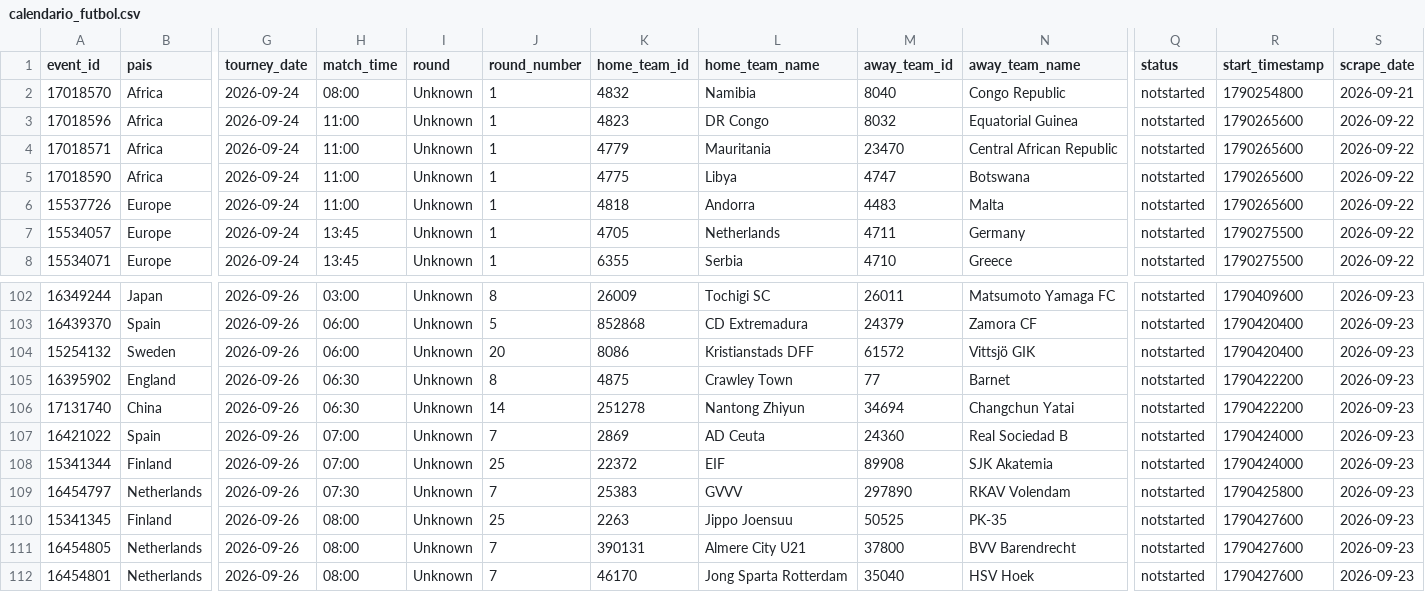
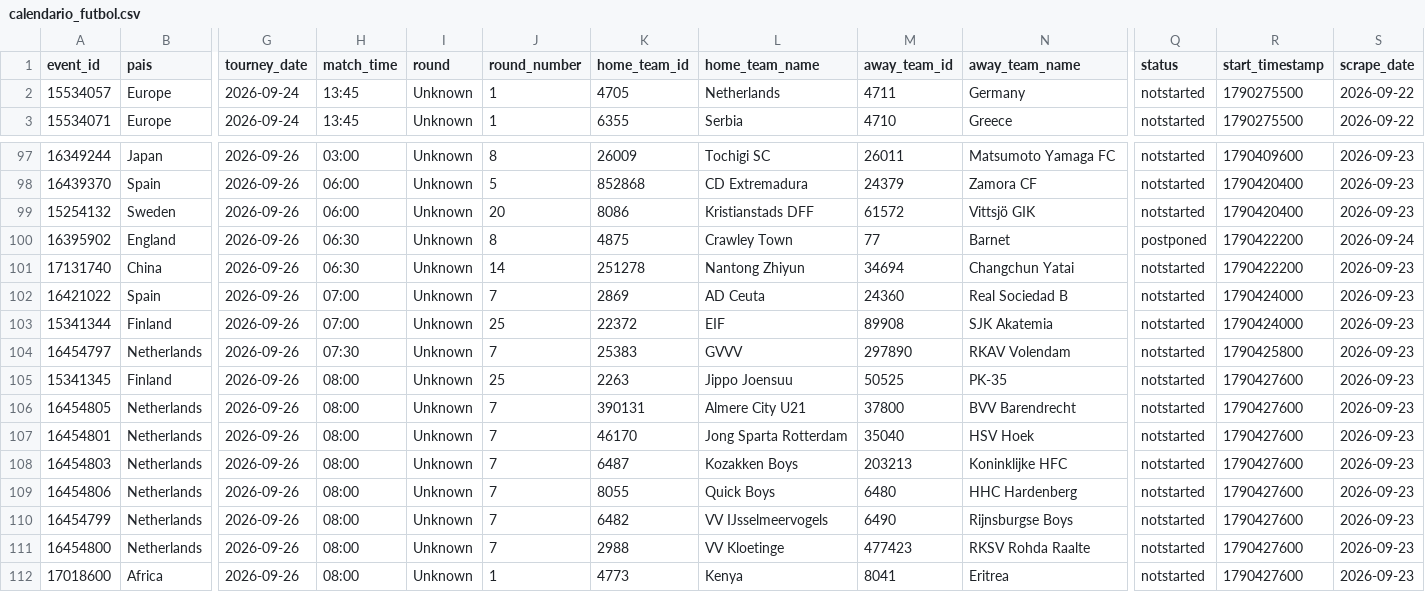
Before and after one commit to rovivadigital-cpu/futbol, a CSV file: datos/calendario_futbol.csv, drawn as a sheet; only a part is shown, gaps mark what is left out; the shorter side is filled out with more unchanged rows; removed rows and columns are numbered as before the commit, all else as after; rows hold the shown columns only; the diff names each change by its address in the sheet, - before the commit and + after, or states it on an @@ line.

Commit message:
Limpieza de partidos jugados - 2026-09-24 12:34:59

```diff
--- a/datos/calendario_futbol.csv
+++ b/datos/calendario_futbol.csv
-row 2: 17018570 | Africa | 2026-09-24 | 08:00 | Unknown | 1 | 4832 | Namibia | 8040 | Congo Republic | notstarted | 1790254800 | 2026-09-21
-row 3: 17018596 | Africa | 2026-09-24 | 11:00 | Unknown | 1 | 4823 | DR Congo | 8032 | Equatorial Guinea | notstarted | 1790265600 | 2026-09-22
-row 4: 17018571 | Africa | 2026-09-24 | 11:00 | Unknown | 1 | 4779 | Mauritania | 23470 | Central African Republic | notstarted | 1790265600 | 2026-09-22
-row 5: 17018590 | Africa | 2026-09-24 | 11:00 | Unknown | 1 | 4775 | Libya | 4747 | Botswana | notstarted | 1790265600 | 2026-09-22
-row 6: 15537726 | Europe | 2026-09-24 | 11:00 | Unknown | 1 | 4818 | Andorra | 4483 | Malta | notstarted | 1790265600 | 2026-09-22
-Q100 (status): notstarted
+Q100 (status): postponed
-S100 (scrape_date): 2026-09-23
+S100 (scrape_date): 2026-09-24
```
